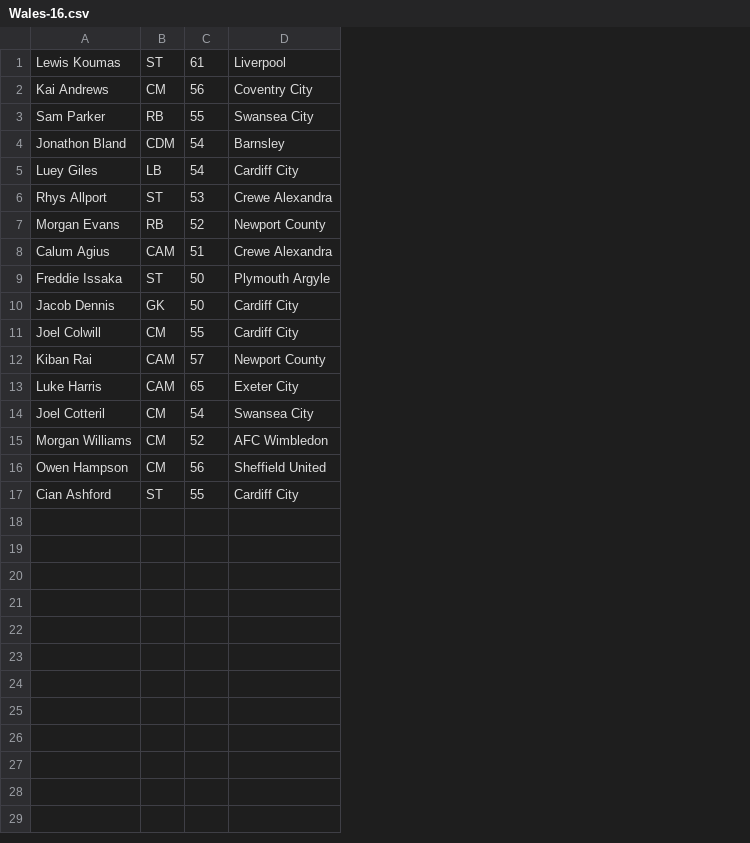
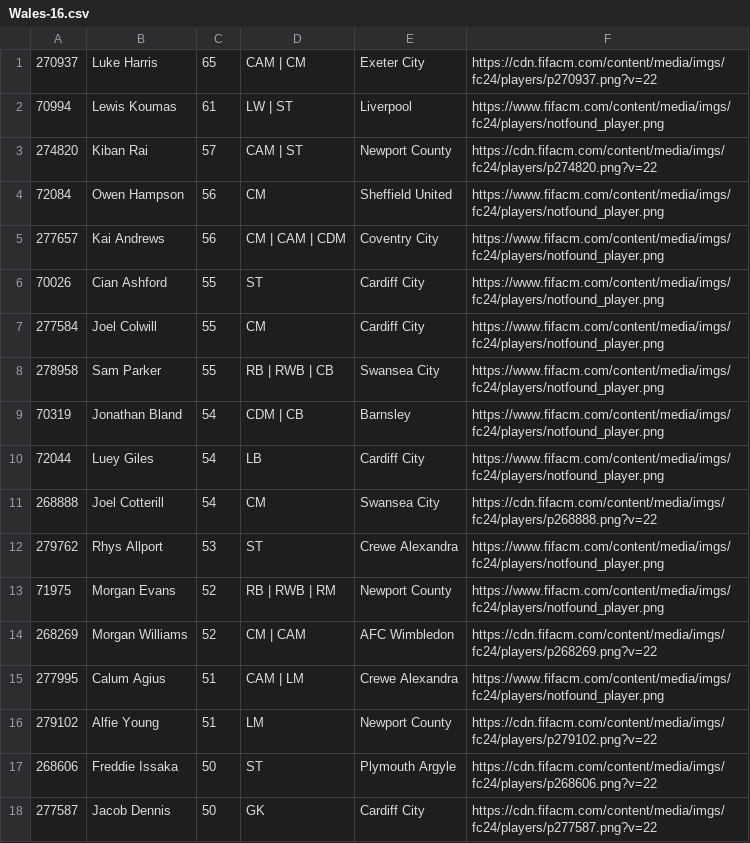
Before and after one commit to HunterCharlesHewitt/csvs, a CSV file: 121-128/Wales-16.csv, drawn as a sheet; removed rows and columns are numbered as before the commit, all else as after; the diff names each change by its address in the sheet, - before the commit and + after, or states it on an @@ line.

```diff
--- a/121-128/Wales-16.csv
+++ b/121-128/Wales-16.csv
+column A, row 2: 70994; row 5: 277657; rows 8-10: 278958 | 70319 | 72044; rows 12-13: 279762 | 71975; row 15: 277995; rows 17-18: 268606 | 277587
-column B, rows 1-10: ST | CM | RB | CDM | LB | ST | RB | CAM | ST | GK
+column D, row 2: LW | ST; row 5: CM | CAM | CDM; rows 8-10: RB | RWB | CB | CDM | CB | LB; rows 12-13: ST | RB | RWB | RM; row 15: CAM | LM; rows 17-18: ST | GK
+column F, row 2: https://www.fifacm.com/content/media/imgs/fc24/players/notfound_player.png; row 5: https://www.fifacm.com/content/media/imgs/fc24/players/notfound_player.png; rows 8-10: all https://www.fifacm.com/content/media/imgs/fc24/players/notfound_player.png; rows 12-13: https://www.fifacm.com/content/media/imgs/fc24/players/notfound_player.png | https://www.fifacm.com/content/media/imgs/fc24/players/notfound_player.png; row 15: https://www.fifacm.com/content/media/imgs/fc24/players/notfound_player.png; rows 17-18: https://cdn.fifacm.com/content/media/imgs/fc24/players/p268606.png?v=22 | https://cdn.fifacm.com/content/media/imgs/fc24/players/p277587.png?v=22
@@ row 13 moved to row 1: 270937 @@
@@ row 12 moved to row 3: 274820 @@
@@ row 16 moved to row 4: 72084 @@
@@ row 17 moved to row 6: 70026 @@
@@ row 11 moved to row 7: 277584 @@
-B9: Jonathon Bland
+B9: Jonathan Bland
+row 11: 268888 | Joel Cotterill | 54 | CM | Swansea City | https://cdn.fifacm.com/content/media/imgs/fc24/players/p268888.png?v=22
@@ row 15 moved to row 14: 268269 @@
+row 16: 279102 | Alfie Young | 51 | LM | Newport County | https://cdn.fifacm.com/content/media/imgs/fc24/players/p279102.png?v=22
-row 14: Joel Cotteril | CM | 54 | Swansea City
```
Also changed, not shown: 121-128/Australia-16.csv, 121-128/Germany-16.csv, 26 other files.
